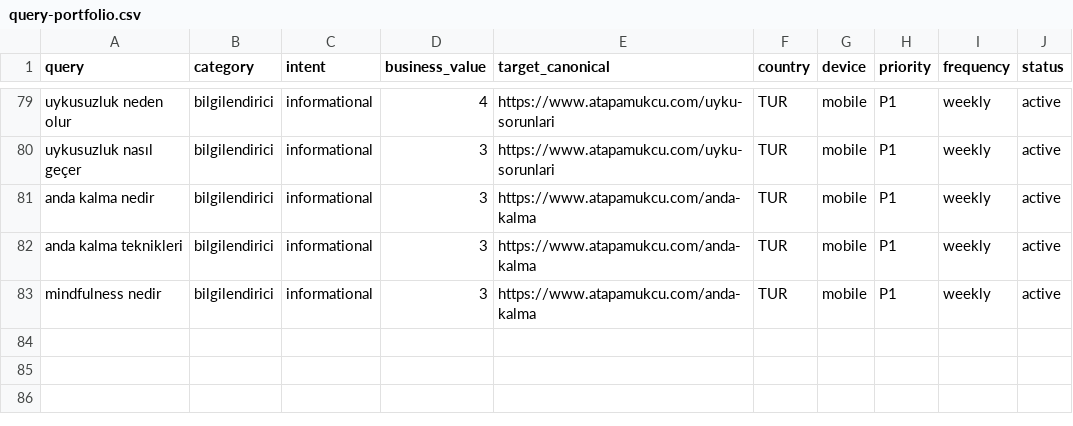
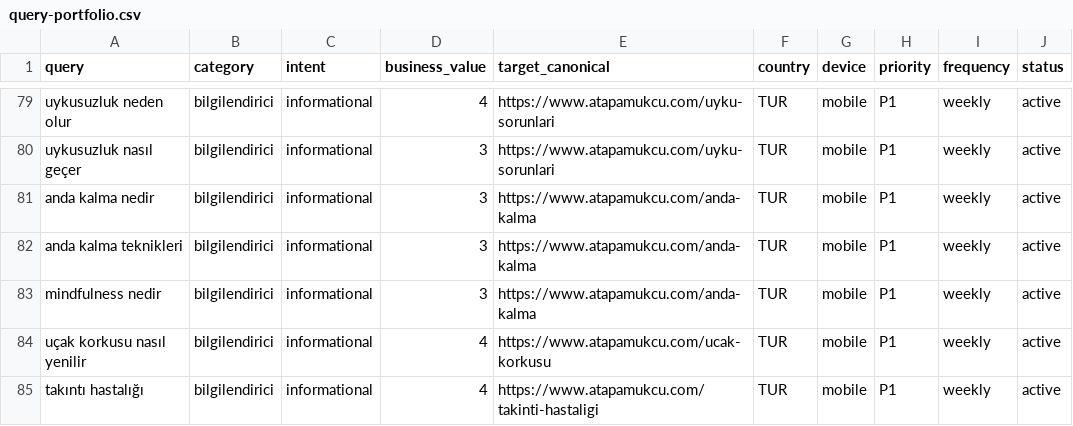
Before and after one commit to omeratapamukcu-ops/atapamukcu.com, a CSV file: seo-ops/query-portfolio.csv, drawn as a sheet; only a part is shown, gaps mark what is left out; the diff names each change by its address in the sheet, - before the commit and + after, or states it on an @@ line.

```diff
--- a/seo-ops/query-portfolio.csv
+++ b/seo-ops/query-portfolio.csv
+row 84: uçak korkusu nasıl yenilir | bilgilendirici | informational | 4 | https://www.atapamukcu.com/ucak-korkusu | TUR | mobile | P1 | weekly | active
+row 85: takıntı hastalığı | bilgilendirici | informational | 4 | https://www.atapamukcu.com/takinti-hastaligi | TUR | mobile | P1 | weekly | active
```
Also changed, not shown: seo-ops/backlog.csv, seo-ops/measurements.csv, 7 other files.
